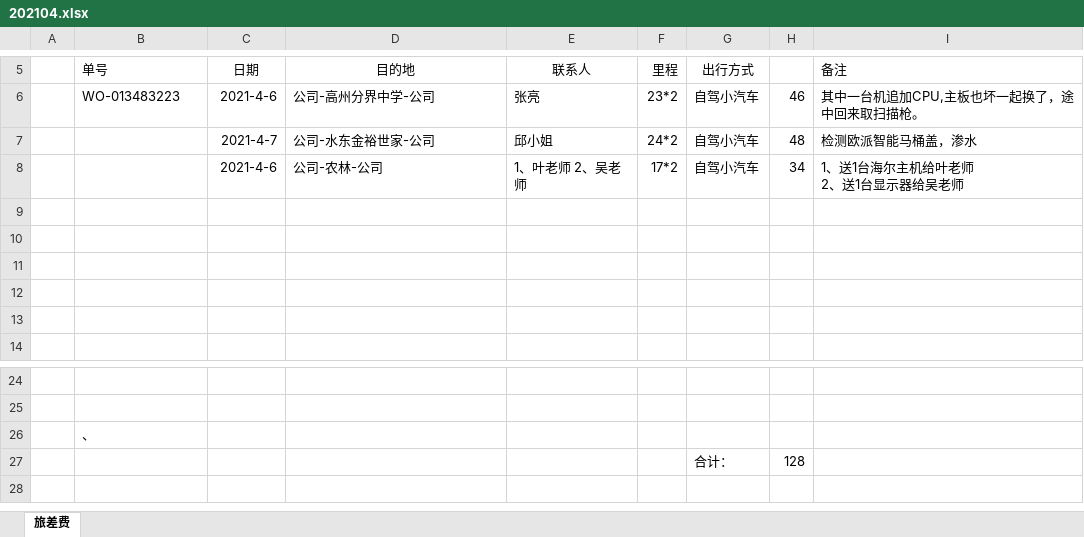
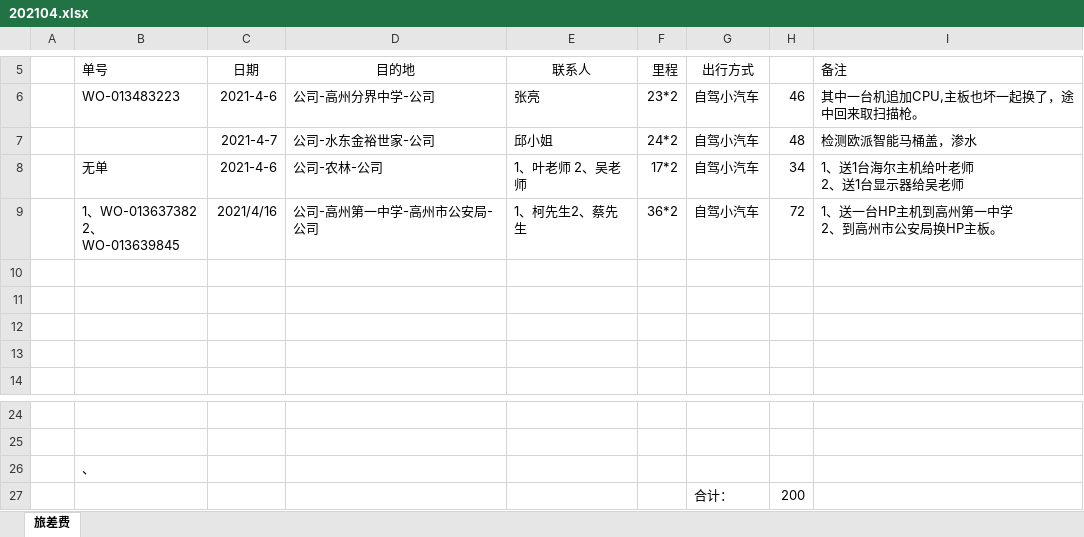
Before and after one commit to ikwen/debianlinux, an Excel workbook: HP/zj/202104.xlsx, sheet 旅差费, drawn as a sheet; only a part is shown, gaps mark what is left out; values as stored, in another font and other column widths than the file's, no borders; ↵ is a line break in a cell; the diff names each change by its address in the sheet, - before the commit and + after, or states it on an @@ line.

Commit message:
linux

```diff
--- a/HP/zj/202104.xlsx (sheet 旅差费)
+++ b/HP/zj/202104.xlsx (sheet 旅差费)
-B8 (单号): (empty)
+B8 (单号): 无单
-row 9: (empty)
+row 9:  | 1、WO-013637382 ↵ 2、WO-013639845 | 2021/4/16 | 公司-高州第一中学-高州市公安局-公司 | 1、柯先生2、蔡先生 | 36*2 | 自驾小汽车 | 72 | 1、送一台HP主机到高州第一中学 ↵ 2、到高州市公安局换HP主板。
-H27: 128
+H27: 200
```
